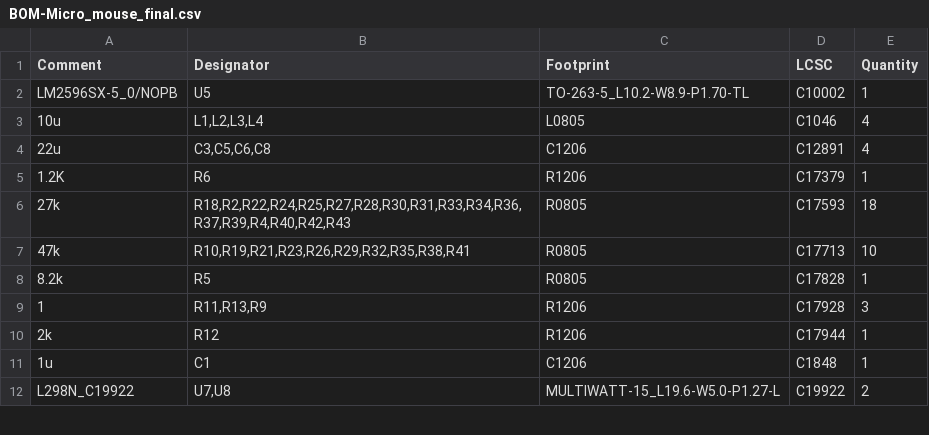
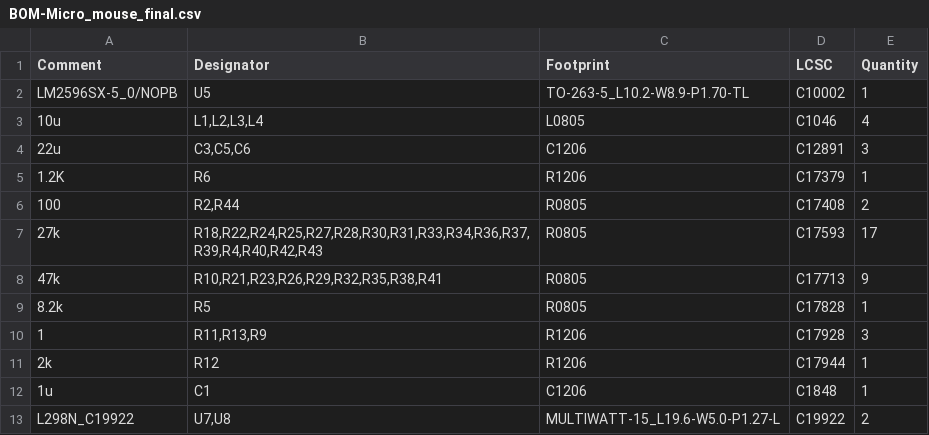
Before and after one commit to KholoZondi/EEE3088_2025_Project, a CSV file: Micro_mouse_circuit/Micro_mouse_final/jlcpcb/production_files/BOM-Micro_mouse_final.csv, drawn as a sheet; only a part is shown; the diff covers the shown part only.

```diff
--- a/Micro_mouse_circuit/Micro_mouse_final/jlcpcb/production_files/BOM-Micro_mouse_final.csv
+++ b/Micro_mouse_circuit/Micro_mouse_final/jlcpcb/production_files/BOM-Micro_mouse_final.csv
@@ -3,6 +3,7 @@ LM2596SX-5_0/NOPB,U5,TO-263-5_L10.2-W8.9-P1.70-TL,C10002,1
 10u,"L1,L2,L3,L4",L0805,C1046,4
-22u,"C3,C5,C6,C8",C1206,C12891,4
+22u,"C3,C5,C6",C1206,C12891,3
 1.2K,R6,R1206,C17379,1
-27k,"R18,R2,R22,R24,R25,R27,R28,R30,R31,R33,R34,R36,R37,R39,R4,R40,R42,R43",R0805,C17593,18
-47k,"R10,R19,R21,R23,R26,R29,R32,R35,R38,R41",R0805,C17713,10
+100,"R2,R44",R0805,C17408,2
+27k,"R18,R22,R24,R25,R27,R28,R30,R31,R33,R34,R36,R37,R39,R4,R40,R42,R43",R0805,C17593,17
+47k,"R10,R21,R23,R26,R29,R32,R35,R38,R41",R0805,C17713,9
 8.2k,R5,R0805,C17828,1
```
Also changed, not shown: 18 added rows, 6 removed rows and 8 edited cells elsewhere in this file, Micro_mouse_circuit/Micro_mouse_final/jlcpcb/production_files/CPL-Micro_mouse_final.csv, 41 other files.
